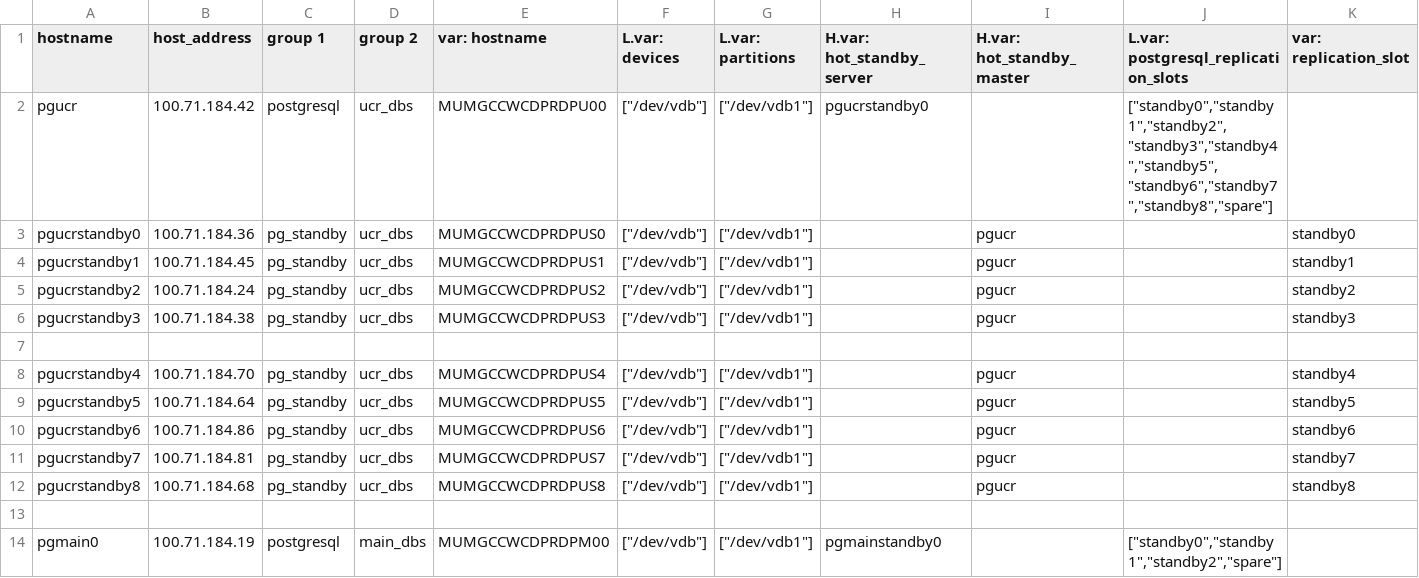
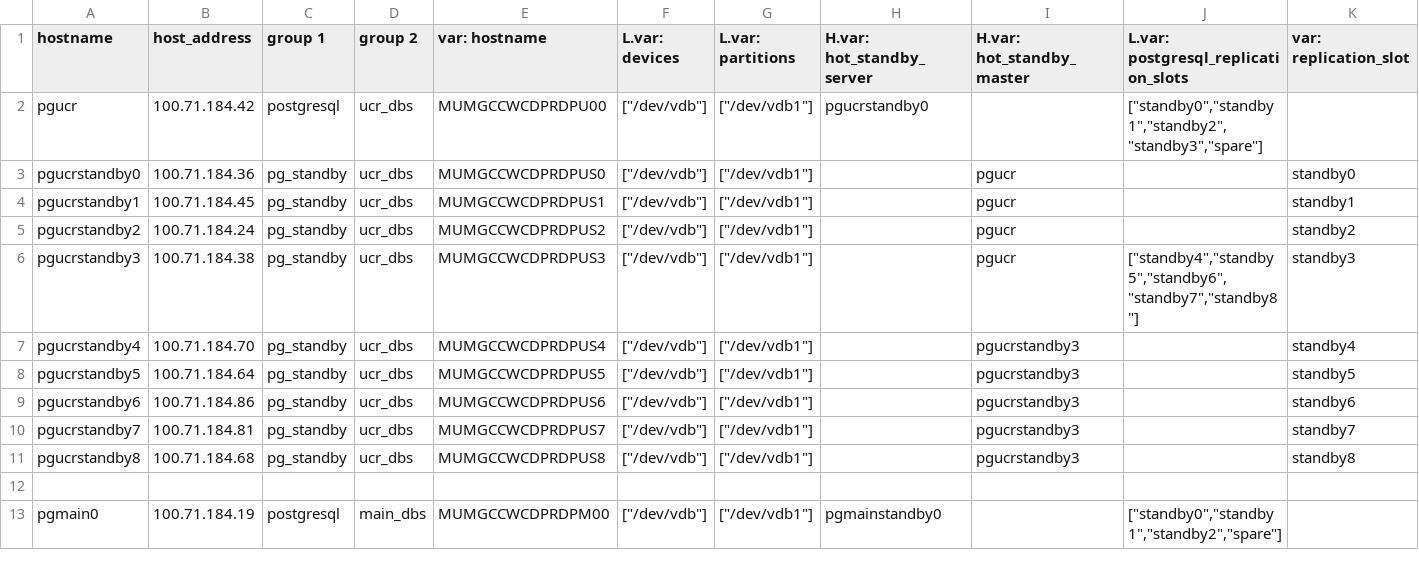
Before and after one commit to dimagi/commcare-cloud, a CSV file: environments/icds-cas/inventory/postgresql.csv, drawn as a sheet; only a part is shown.

Commit message:
Cascading replication from 3

```diff
--- a/environments/icds-cas/inventory/postgresql.csv
+++ b/environments/icds-cas/inventory/postgresql.csv
@@ -1,3 +1,3 @@
 hostname,host_address,group 1,group 2,var: hostname,L.var: devices,L.var: partitions,H.var: hot_standby_server,H.var: hot_standby_master,L.var: postgresql_replication_slots,var: replication_slot
-pgucr,100.71.184.42,postgresql,ucr_dbs,MUMGCCWCDPRDPU00,"[""/dev/vdb""]","[""/dev/vdb1""]",pgucrstandby0,,"[""standby0"",""standby1"",""standby2"",""standby3"",""standby4"",""standby5"",""standby6"",""standby7"",""standby8"",""spare""]",
+pgucr,100.71.184.42,postgresql,ucr_dbs,MUMGCCWCDPRDPU00,"[""/dev/vdb""]","[""/dev/vdb1""]",pgucrstandby0,,"[""standby0"",""standby1"",""standby2"",""standby3"",""spare""]",
 pgucrstandby0,100.71.184.36,pg_standby,ucr_dbs,MUMGCCWCDPRDPUS0,"[""/dev/vdb""]","[""/dev/vdb1""]",,pgucr,,standby0
@@ -5,9 +5,8 @@ pgucrstandby1,100.71.184.45,pg_standby,ucr_dbs,MUMGCCWCDPRDPUS1,"[""/dev/vdb""]"
 pgucrstandby2,100.71.184.24,pg_standby,ucr_dbs,MUMGCCWCDPRDPUS2,"[""/dev/vdb""]","[""/dev/vdb1""]",,pgucr,,standby2
-pgucrstandby3,100.71.184.38,pg_standby,ucr_dbs,MUMGCCWCDPRDPUS3,"[""/dev/vdb""]","[""/dev/vdb1""]",,pgucr,,standby3
-
-pgucrstandby4,100.71.184.70,pg_standby,ucr_dbs,MUMGCCWCDPRDPUS4,"[""/dev/vdb""]","[""/dev/vdb1""]",,pgucr,,standby4
-pgucrstandby5,100.71.184.64,pg_standby,ucr_dbs,MUMGCCWCDPRDPUS5,"[""/dev/vdb""]","[""/dev/vdb1""]",,pgucr,,standby5
-pgucrstandby6,100.71.184.86,pg_standby,ucr_dbs,MUMGCCWCDPRDPUS6,"[""/dev/vdb""]","[""/dev/vdb1""]",,pgucr,,standby6
-pgucrstandby7,100.71.184.81,pg_standby,ucr_dbs,MUMGCCWCDPRDPUS7,"[""/dev/vdb""]","[""/dev/vdb1""]",,pgucr,,standby7
-pgucrstandby8,100.71.184.68,pg_standby,ucr_dbs,MUMGCCWCDPRDPUS8,"[""/dev/vdb""]","[""/dev/vdb1""]",,pgucr,,standby8
+pgucrstandby3,100.71.184.38,pg_standby,ucr_dbs,MUMGCCWCDPRDPUS3,"[""/dev/vdb""]","[""/dev/vdb1""]",,pgucr,"[""standby4"",""standby5"",""standby6"",""standby7"",""standby8""]",standby3
+pgucrstandby4,100.71.184.70,pg_standby,ucr_dbs,MUMGCCWCDPRDPUS4,"[""/dev/vdb""]","[""/dev/vdb1""]",,pgucrstandby3,,standby4
+pgucrstandby5,100.71.184.64,pg_standby,ucr_dbs,MUMGCCWCDPRDPUS5,"[""/dev/vdb""]","[""/dev/vdb1""]",,pgucrstandby3,,standby5
+pgucrstandby6,100.71.184.86,pg_standby,ucr_dbs,MUMGCCWCDPRDPUS6,"[""/dev/vdb""]","[""/dev/vdb1""]",,pgucrstandby3,,standby6
+pgucrstandby7,100.71.184.81,pg_standby,ucr_dbs,MUMGCCWCDPRDPUS7,"[""/dev/vdb""]","[""/dev/vdb1""]",,pgucrstandby3,,standby7
+pgucrstandby8,100.71.184.68,pg_standby,ucr_dbs,MUMGCCWCDPRDPUS8,"[""/dev/vdb""]","[""/dev/vdb1""]",,pgucrstandby3,,standby8
 
```
